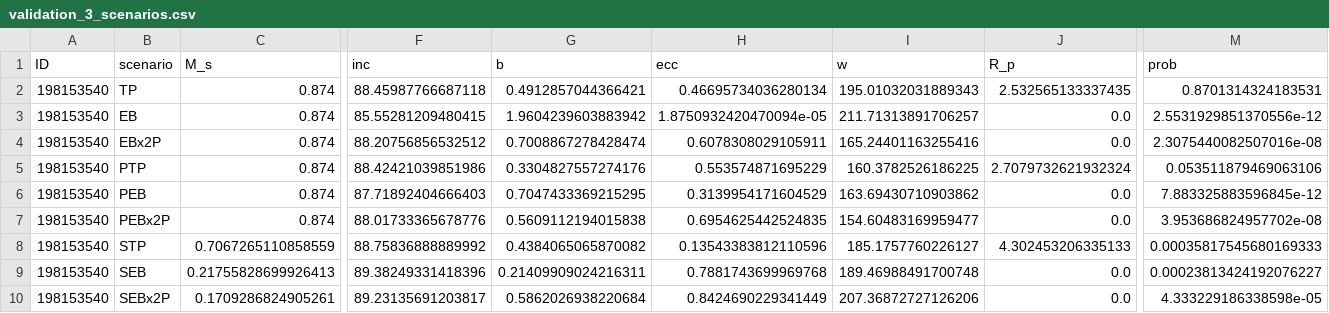
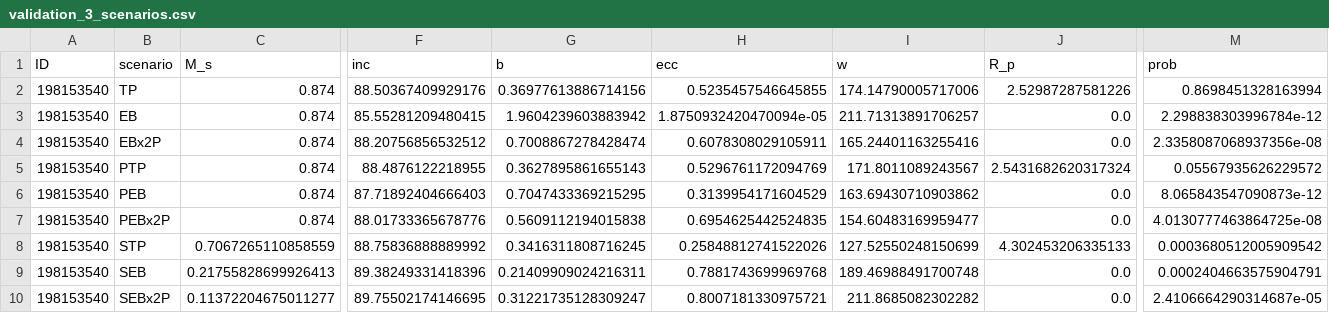
Before and after one commit to franpoz/SHERLOCK, a CSV file: docs/source/TOI-1798/TIC198153540_[16,_22,_23,_49,_50]/validation_0/triceratops/validation_3_scenarios.csv, drawn as a sheet; only a part is shown, gaps mark what is left out; the diff covers the shown part only; the diff names each change by its address in the sheet, - before the commit and + after, or states it on an @@ line.

```diff
--- a/docs/source/TOI-1798/TIC198153540_[16,_22,_23,_49,_50]/validation_0/triceratops/validation_3_scenarios.csv
+++ b/docs/source/TOI-1798/TIC198153540_[16,_22,_23,_49,_50]/validation_0/triceratops/validation_3_scenarios.csv
-F2 (inc): 88.45987766687118
+F2 (inc): 88.50367409929176
-G2 (b): 0.4912857044366421
+G2 (b): 0.36977613886714156
-H2 (ecc): 0.46695734036280134
+H2 (ecc): 0.5235457546645855
-I2 (w): 195.01032031889343
+I2 (w): 174.14790005717006
-J2 (R_p): 2.532565133337435
+J2 (R_p): 2.52987287581226
-M2 (prob): 0.8701314324183531
+M2 (prob): 0.8698451328163994
-M3 (prob): 2.5531929851370556e-12
+M3 (prob): 2.298838303996784e-12
-M4 (prob): 2.3075440082507016e-08
+M4 (prob): 2.3358087068937356e-08
-F5 (inc): 88.42421039851986
+F5 (inc): 88.4876122218955
-G5 (b): 0.3304827557274176
+G5 (b): 0.3627895861655143
-H5 (ecc): 0.553574871695229
+H5 (ecc): 0.5296761172094769
-I5 (w): 160.3782526186225
+I5 (w): 171.8011089243567
-J5 (R_p): 2.7079732621932324
+J5 (R_p): 2.5431682620317324
-M5 (prob): 0.053511879469063106
+M5 (prob): 0.05567935626229572
-M6 (prob): 7.883325883596845e-12
+M6 (prob): 8.065843547090873e-12
-M7 (prob): 3.953686824957702e-08
+M7 (prob): 4.0130777463864725e-08
-G8 (b): 0.4384065065870082
+G8 (b): 0.3416311808716245
-H8 (ecc): 0.13543383812110596
+H8 (ecc): 0.25848812741522026
-I8 (w): 185.1757760226127
+I8 (w): 127.52550248150699
-M8 (prob): 0.00035817545680169333
+M8 (prob): 0.0003680512005909542
-M9 (prob): 0.00023813424192076227
+M9 (prob): 0.0002404663575904791
-C10 (M_s): 0.1709286824905261
+C10 (M_s): 0.11372204675011277
-F10 (inc): 89.23135691203817
+F10 (inc): 89.75502174146695
-G10 (b): 0.5862026938220684
+G10 (b): 0.31221735128309247
-H10 (ecc): 0.8424690229341449
+H10 (ecc): 0.8007181330975721
-I10 (w): 207.36872727126206
+I10 (w): 211.8685082302282
-M10 (prob): 4.333229186338598e-05
+M10 (prob): 2.4106664290314687e-05
```
Also changed, not shown: 56 edited cells elsewhere in this file, docs/source/TOI-1798/TIC198153540_[16,_22,_23,_49,_50]/validation_0/triceratops/validation_0_scenarios.csv, docs/source/TOI-1798/TIC198153540_[16,_22,_23,_49,_50]/validation_0/triceratops/validation_1_scenarios.csv, 16 other files.
